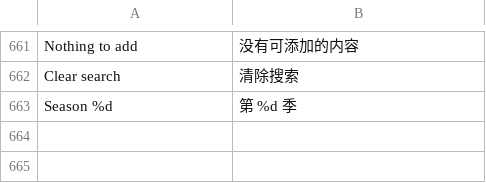
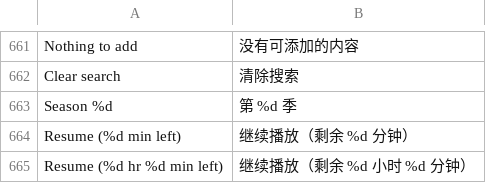
Before and after one commit to jonthomason/torrbaby, a TSV file: localization/zh-Hans.tsv, drawn as a sheet; only a part is shown, gaps mark what is left out; the diff names each change by its address in the sheet, - before the commit and + after, or states it on an @@ line.

```diff
--- a/localization/zh-Hans.tsv
+++ b/localization/zh-Hans.tsv
+row 664: Resume (%d min left) | 继续播放（剩余 %d 分钟）
+row 665: Resume (%d hr %d min left) | 继续播放（剩余 %d 小时 %d 分钟）
```
Also changed, not shown: 9 other files.
